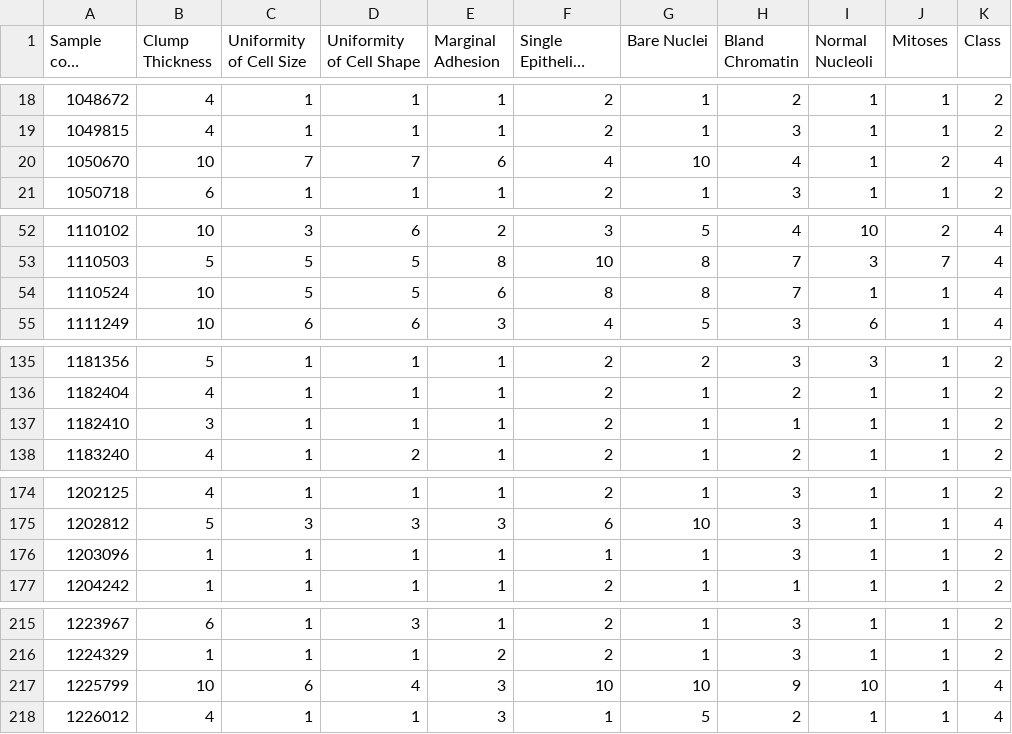
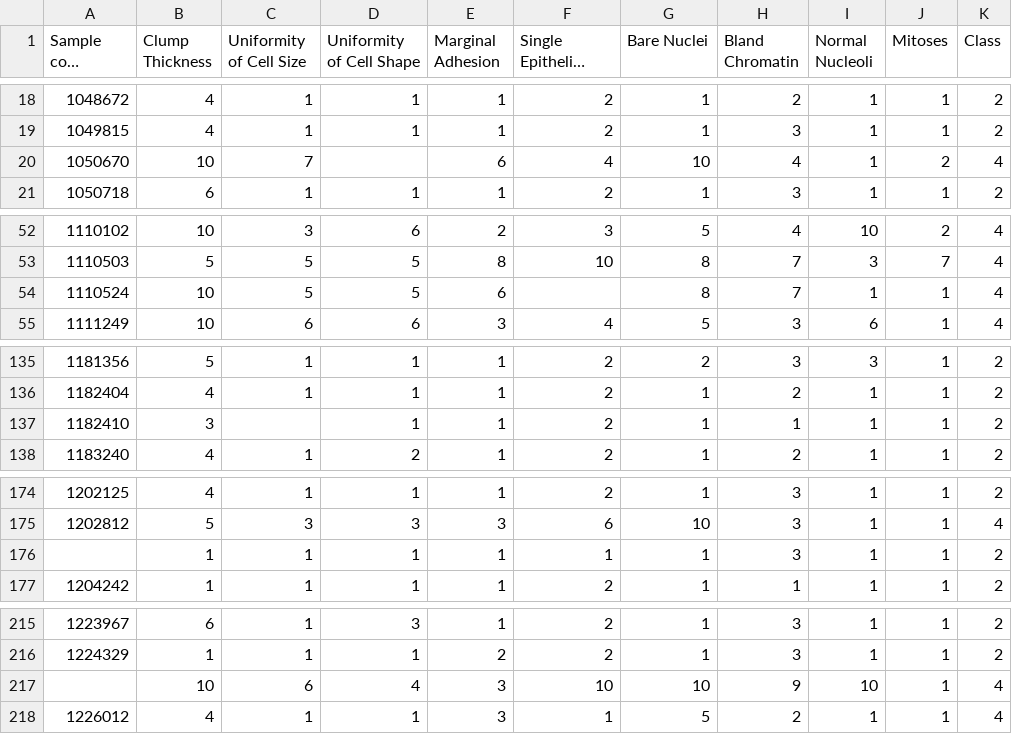
Before and after one commit to Intan2217051045/Dewi-Intan-Nabila_prak-AI, a CSV file: tumor.csv, drawn as a sheet; only a part is shown, gaps mark what is left out; long unchanged cells end in …; the diff covers the shown part only; the diff names each change by its address in the sheet, - before the commit and + after, or states it on an @@ line.

Commit message:
Update tumor.csv

```diff
--- a/tumor.csv
+++ b/tumor.csv
-D20 (Uniformity of Cell Shape): 7
+D20 (Uniformity of Cell Shape): (empty)
-F54 (Single Epithelial Cell Size): 8
+F54 (Single Epithelial Cell Size): (empty)
-C137 (Uniformity of Cell Size): 1
+C137 (Uniformity of Cell Size): (empty)
-A176 (Sample code number): 1203096
+A176 (Sample code number): (empty)
-A217 (Sample code number): 1225799
+A217 (Sample code number): (empty)
```
Also changed, not shown: 4 edited cells elsewhere in this file.
